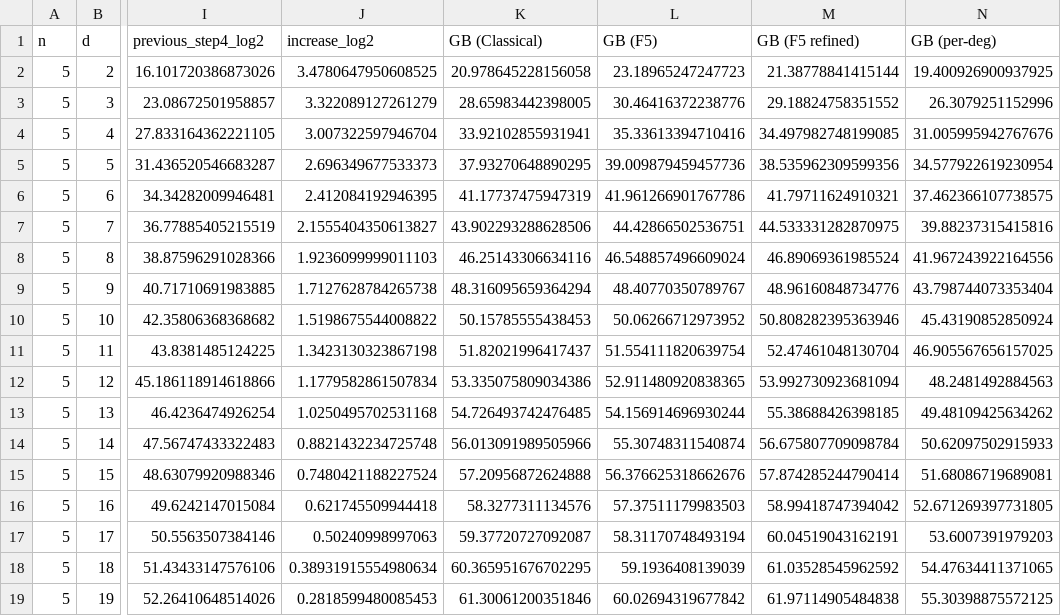
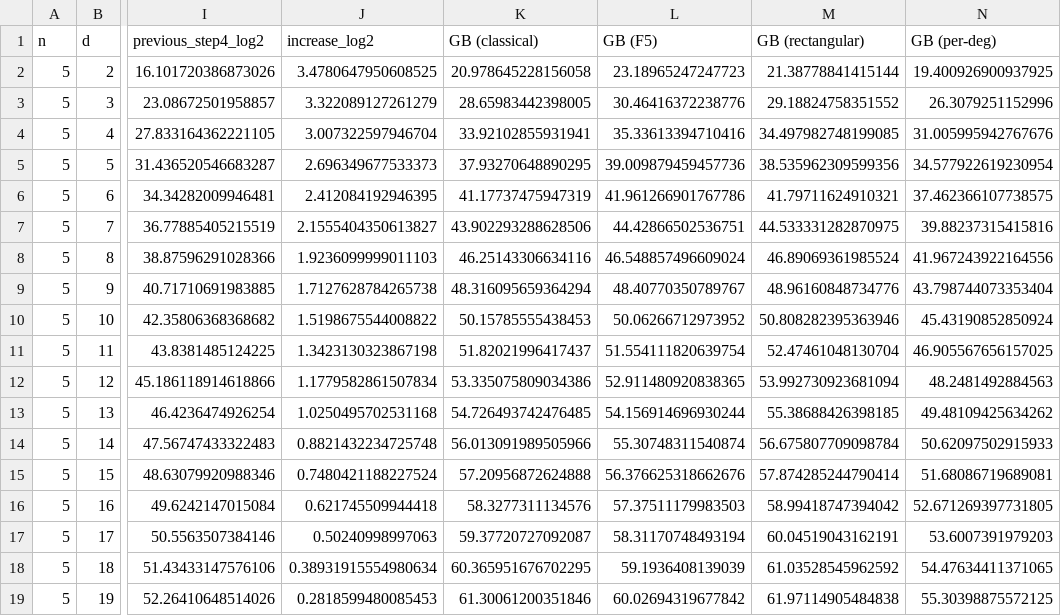
Before and after one commit to drsolve/dixon_asiacrypt, a CSV file: OtherTools/fig6d_recomputed.csv, drawn as a sheet; only a part is shown, gaps mark what is left out; the diff names each change by its address in the sheet, - before the commit and + after, or states it on an @@ line.

```diff
--- a/OtherTools/fig6d_recomputed.csv
+++ b/OtherTools/fig6d_recomputed.csv
-K1: GB (Classical)
+K1: GB (classical)
-M1: GB (F5 refined)
+M1: GB (rectangular)
```
Also changed, not shown: 6 other files.
